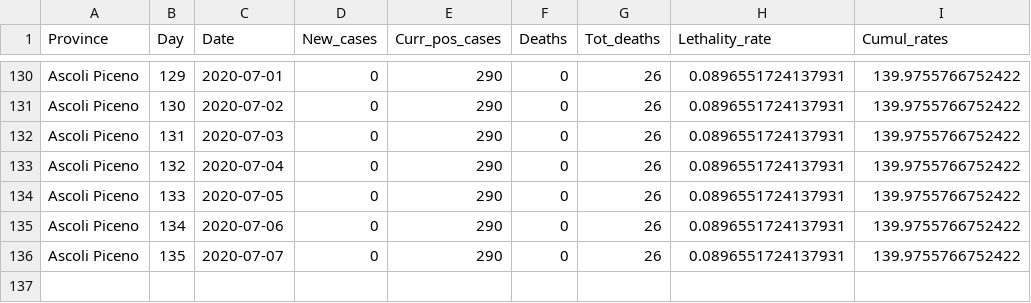
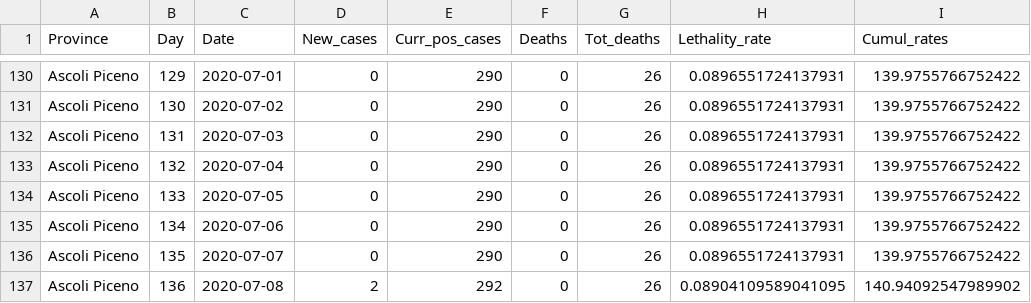
Before and after one commit to CEEDS-DEMM/COVID-Pro-Dataset, a CSV file: Deaths_Marche/ascoli piceno.csv, drawn as a sheet; only a part is shown, gaps mark what is left out; the diff names each change by its address in the sheet, - before the commit and + after, or states it on an @@ line.

```diff
--- a/Deaths_Marche/ascoli piceno.csv
+++ b/Deaths_Marche/ascoli piceno.csv
+row 137: Ascoli Piceno | 136 | 2020-07-08 | 2 | 292 | 0 | 26 | 0.08904109589041095 | 140.94092547989902
```
Also changed, not shown: Deaths_Lazio/frosinone.csv, Deaths_Lazio/viterbo.csv, 30 other files.
